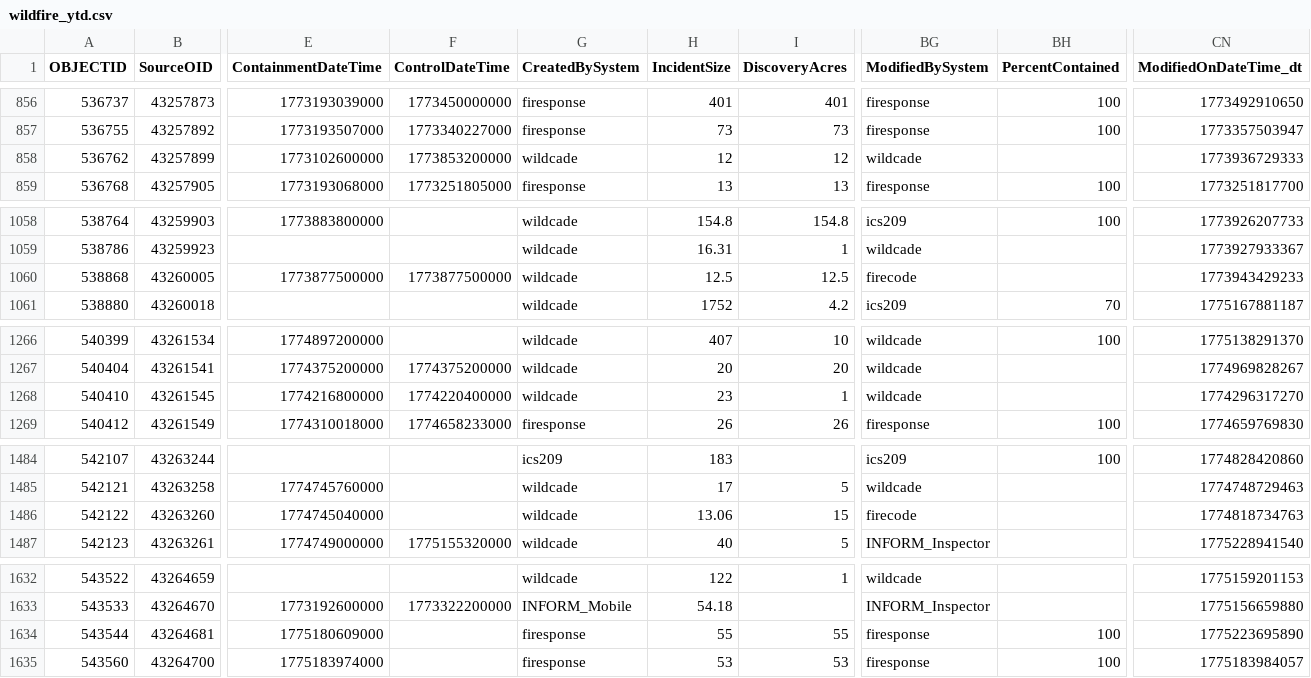
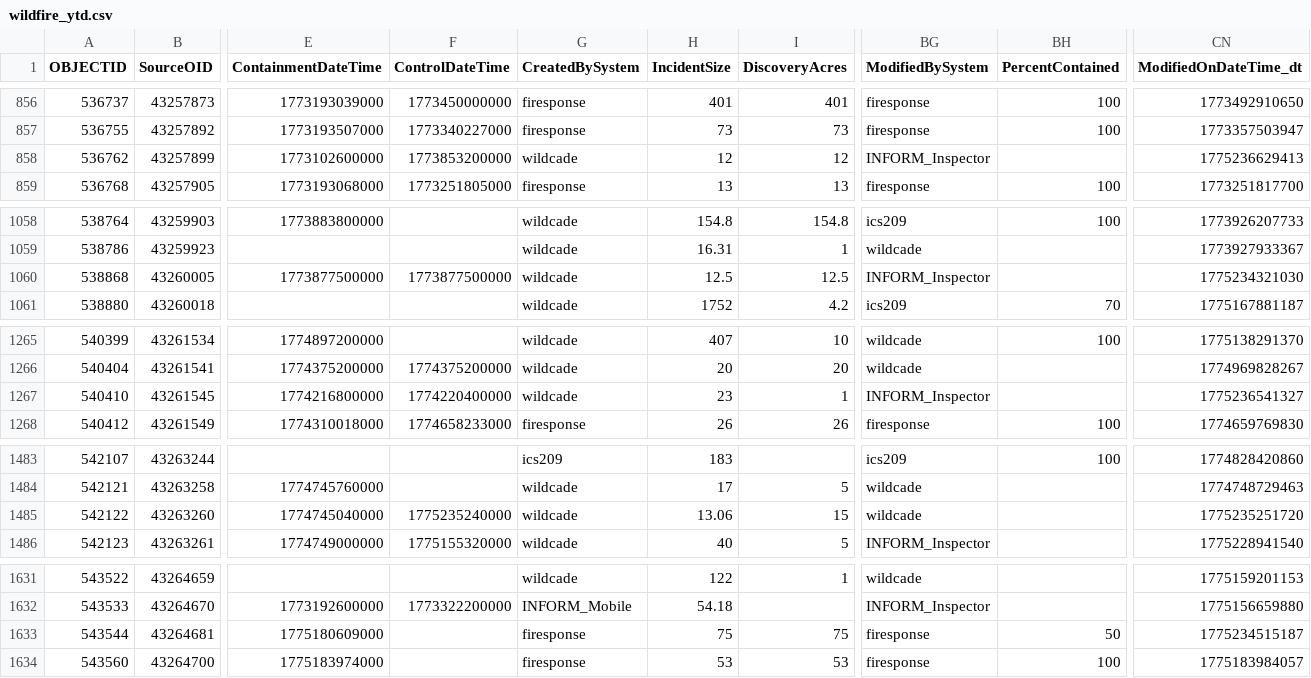
Before and after one commit to githamm/wildfire-tracker, a CSV file: data/wildfire_ytd.csv, drawn as a sheet; only a part is shown, gaps mark what is left out; addresses are those after the commit; the diff covers the shown part only; the diff names each change by its address in the sheet, - before the commit and + after, or states it on an @@ line.

```diff
--- a/data/wildfire_ytd.csv
+++ b/data/wildfire_ytd.csv
-BG858 (ModifiedBySystem): wildcade
+BG858 (ModifiedBySystem): INFORM_Inspector
-CN858 (ModifiedOnDateTime_dt): 1773936729333
+CN858 (ModifiedOnDateTime_dt): 1775236629413
-BG1060 (ModifiedBySystem): firecode
+BG1060 (ModifiedBySystem): INFORM_Inspector
-CN1060 (ModifiedOnDateTime_dt): 1773943429233
+CN1060 (ModifiedOnDateTime_dt): 1775234321030
-BG1267 (ModifiedBySystem): wildcade
+BG1267 (ModifiedBySystem): INFORM_Inspector
-CN1267 (ModifiedOnDateTime_dt): 1774296317270
+CN1267 (ModifiedOnDateTime_dt): 1775236541327
-F1485 (ControlDateTime): (empty)
+F1485 (ControlDateTime): 1775235240000
-BG1485 (ModifiedBySystem): firecode
+BG1485 (ModifiedBySystem): wildcade
-CN1485 (ModifiedOnDateTime_dt): 1774818734763
+CN1485 (ModifiedOnDateTime_dt): 1775235251720
-H1633 (IncidentSize): 55
+H1633 (IncidentSize): 75
-I1633 (DiscoveryAcres): 55
+I1633 (DiscoveryAcres): 75
-BH1633 (PercentContained): 100
+BH1633 (PercentContained): 50
-CN1633 (ModifiedOnDateTime_dt): 1775223695890
+CN1633 (ModifiedOnDateTime_dt): 1775234515187
```
Also changed, not shown: 1 added row, 1 removed row and 19 edited cells elsewhere in this file.
